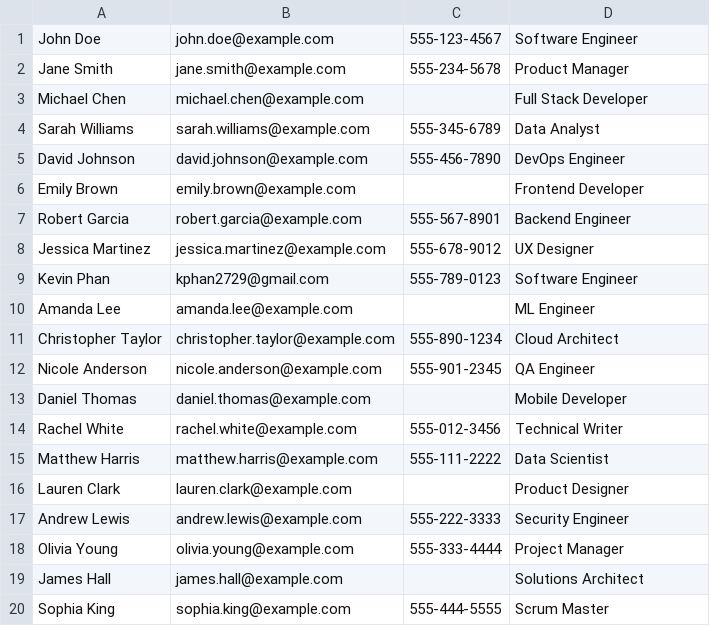
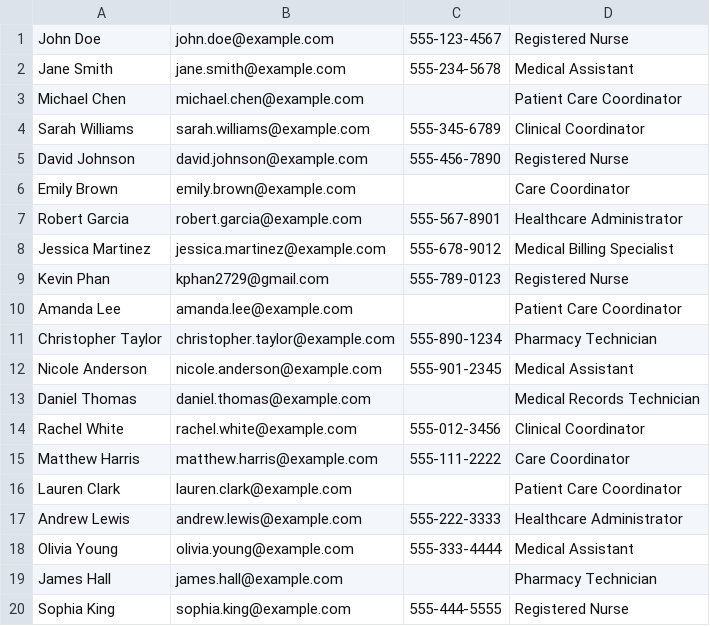
Before and after one commit to khangpt2k6/CaresLink, a CSV file: candidates-mock.csv, drawn as a sheet.

Commit message:
sync and redesign candidate page

```diff
--- a/candidates-mock.csv
+++ b/candidates-mock.csv
@@ -1,20 +1,20 @@
-John Doe,john.doe@example.com,555-123-4567,Software Engineer
-Jane Smith,jane.smith@example.com,555-234-5678,Product Manager
-Michael Chen,michael.chen@example.com,,Full Stack Developer
-Sarah Williams,sarah.williams@example.com,555-345-6789,Data Analyst
-David Johnson,david.johnson@example.com,555-456-7890,DevOps Engineer
-Emily Brown,emily.brown@example.com,,Frontend Developer
-Robert Garcia,robert.garcia@example.com,555-567-8901,Backend Engineer
-Jessica Martinez,jessica.martinez@example.com,555-678-9012,UX Designer
-Kevin Phan,kphan2729@gmail.com,555-789-0123,Software Engineer
-Amanda Lee,amanda.lee@example.com,,ML Engineer
-Christopher Taylor,christopher.taylor@example.com,555-890-1234,Cloud Architect
-Nicole Anderson,nicole.anderson@example.com,555-901-2345,QA Engineer
-Daniel Thomas,daniel.thomas@example.com,,Mobile Developer
-Rachel White,rachel.white@example.com,555-012-3456,Technical Writer
-Matthew Harris,matthew.harris@example.com,555-111-2222,Data Scientist
-Lauren Clark,lauren.clark@example.com,,Product Designer
-Andrew Lewis,andrew.lewis@example.com,555-222-3333,Security Engineer
-Olivia Young,olivia.young@example.com,555-333-4444,Project Manager
-James Hall,james.hall@example.com,,Solutions Architect
-Sophia King,sophia.king@example.com,555-444-5555,Scrum Master
+John Doe,john.doe@example.com,555-123-4567,Registered Nurse
+Jane Smith,jane.smith@example.com,555-234-5678,Medical Assistant
+Michael Chen,michael.chen@example.com,,Patient Care Coordinator
+Sarah Williams,sarah.williams@example.com,555-345-6789,Clinical Coordinator
+David Johnson,david.johnson@example.com,555-456-7890,Registered Nurse
+Emily Brown,emily.brown@example.com,,Care Coordinator
+Robert Garcia,robert.garcia@example.com,555-567-8901,Healthcare Administrator
+Jessica Martinez,jessica.martinez@example.com,555-678-9012,Medical Billing Specialist
+Kevin Phan,kphan2729@gmail.com,555-789-0123,Registered Nurse
+Amanda Lee,amanda.lee@example.com,,Patient Care Coordinator
+Christopher Taylor,christopher.taylor@example.com,555-890-1234,Pharmacy Technician
+Nicole Anderson,nicole.anderson@example.com,555-901-2345,Medical Assistant
+Daniel Thomas,daniel.thomas@example.com,,Medical Records Technician
+Rachel White,rachel.white@example.com,555-012-3456,Clinical Coordinator
+Matthew Harris,matthew.harris@example.com,555-111-2222,Care Coordinator
+Lauren Clark,lauren.clark@example.com,,Patient Care Coordinator
+Andrew Lewis,andrew.lewis@example.com,555-222-3333,Healthcare Administrator
+Olivia Young,olivia.young@example.com,555-333-4444,Medical Assistant
+James Hall,james.hall@example.com,,Pharmacy Technician
+Sophia King,sophia.king@example.com,555-444-5555,Registered Nurse
```
Also changed, not shown: 14 other files.
